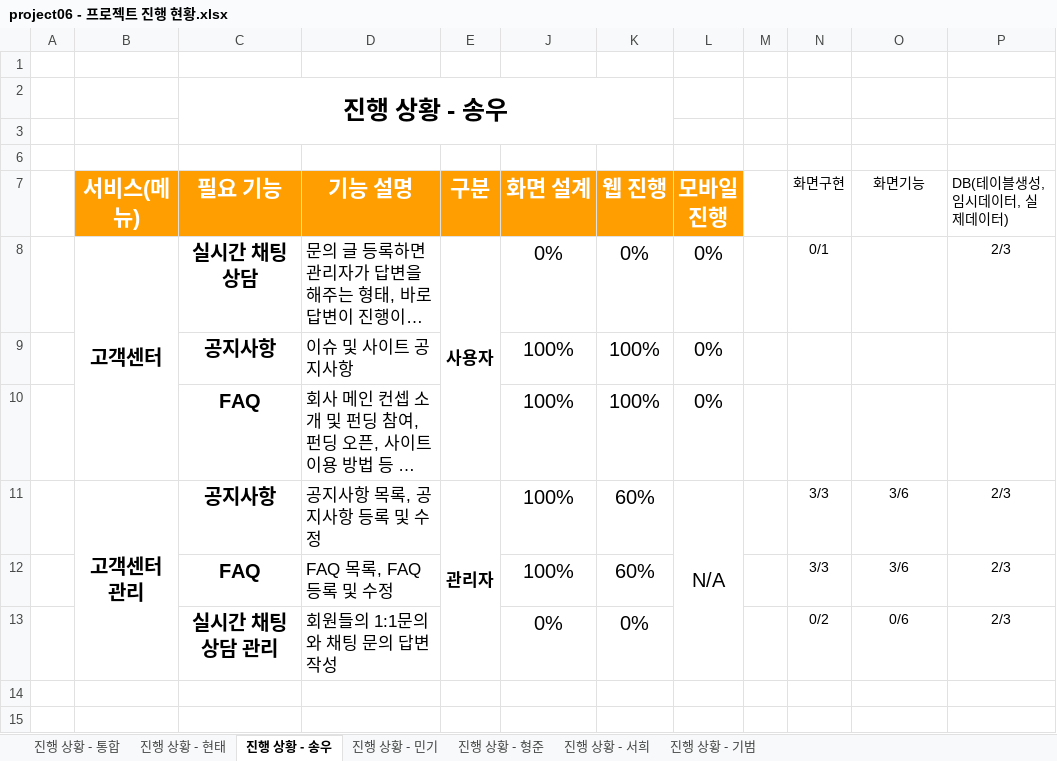
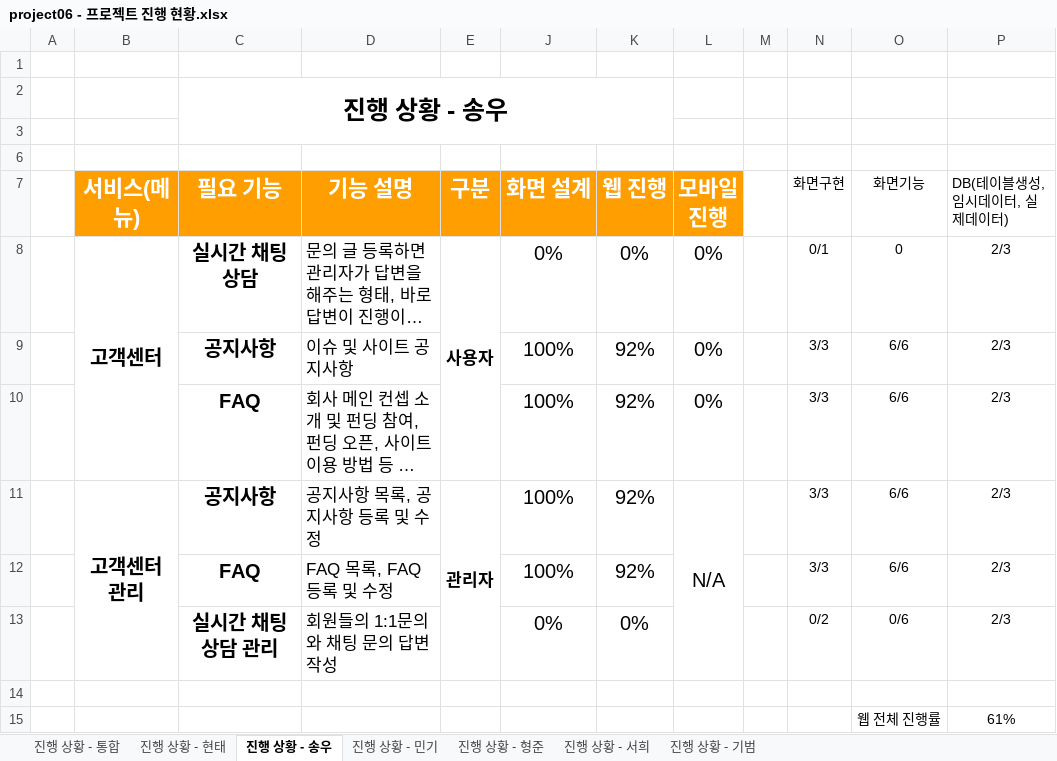
Before and after one commit to hhsw07/ezen-academy-projects, an Excel workbook: 4. 진행현황/project06 - 프로젝트 진행 현황.xlsx, sheet 진행 상황 - 송우, drawn as a sheet; long unchanged cells end in …; values as stored, in another font and other column widths than the file's, no borders; the diff names each change by its address in the sheet, - before the commit and + after, or states it on an @@ line.

Commit message:
Update project06 - 프로젝트 진행 현황.xlsx

```diff
--- a/4. 진행현황/project06 - 프로젝트 진행 현황.xlsx (sheet 진행 상황 - 송우)
+++ b/4. 진행현황/project06 - 프로젝트 진행 현황.xlsx (sheet 진행 상황 - 송우)
-O8 (화면기능): (empty)
+O8 (화면기능): 0
-K9:K10 (웹 진행): 100%
+K9:K10 (웹 진행): 92%
-N9:N10 (화면구현): (empty)
+N9:N10 (화면구현): 3/3
-O9:O10 (화면기능): (empty)
+O9:O10 (화면기능): 6/6
-P9:P10 (DB(테이블생성, 임시데이터, 실제데이터)): (empty)
+P9:P10 (DB(테이블생성, 임시데이터, 실제데이터)): 2/3
-K11:K12 (웹 진행): 60%
+K11:K12 (웹 진행): 92%
-O11:O12 (화면기능): 3/6
+O11:O12 (화면기능): 6/6
+row 14: (empty)
+row 15:  |  |  |  |  |  |  |  |  |  | 웹 전체 진행률 | 61%
```
Also changed, not shown: sheet 진행 상황 - 통합.
